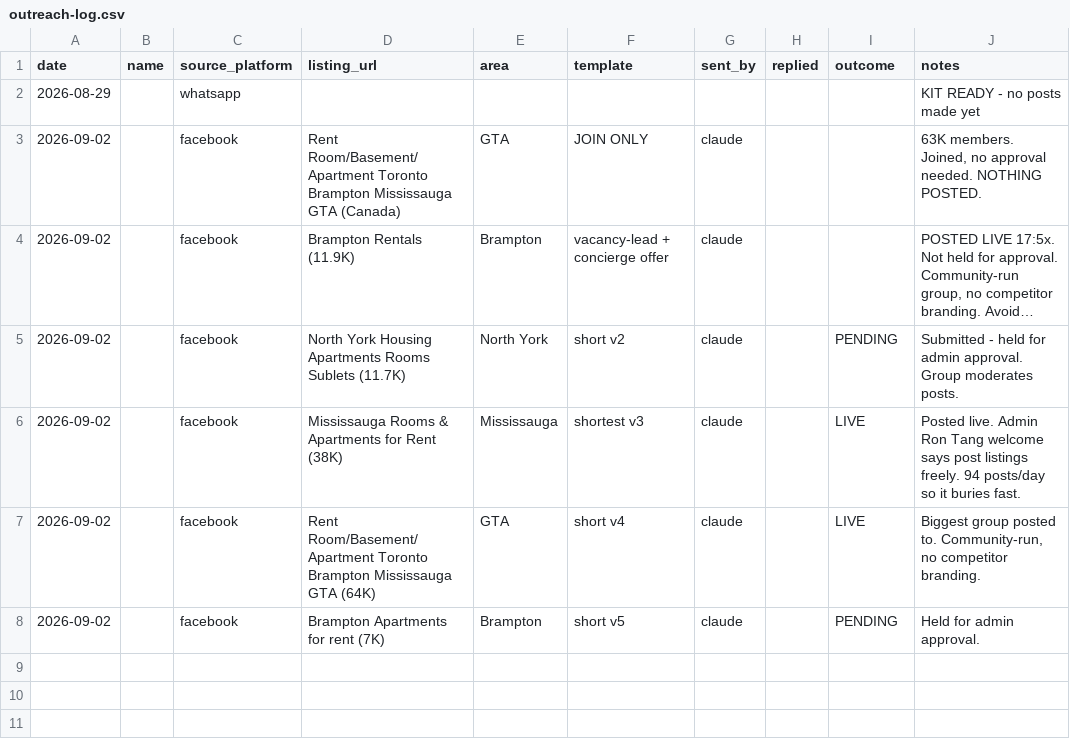
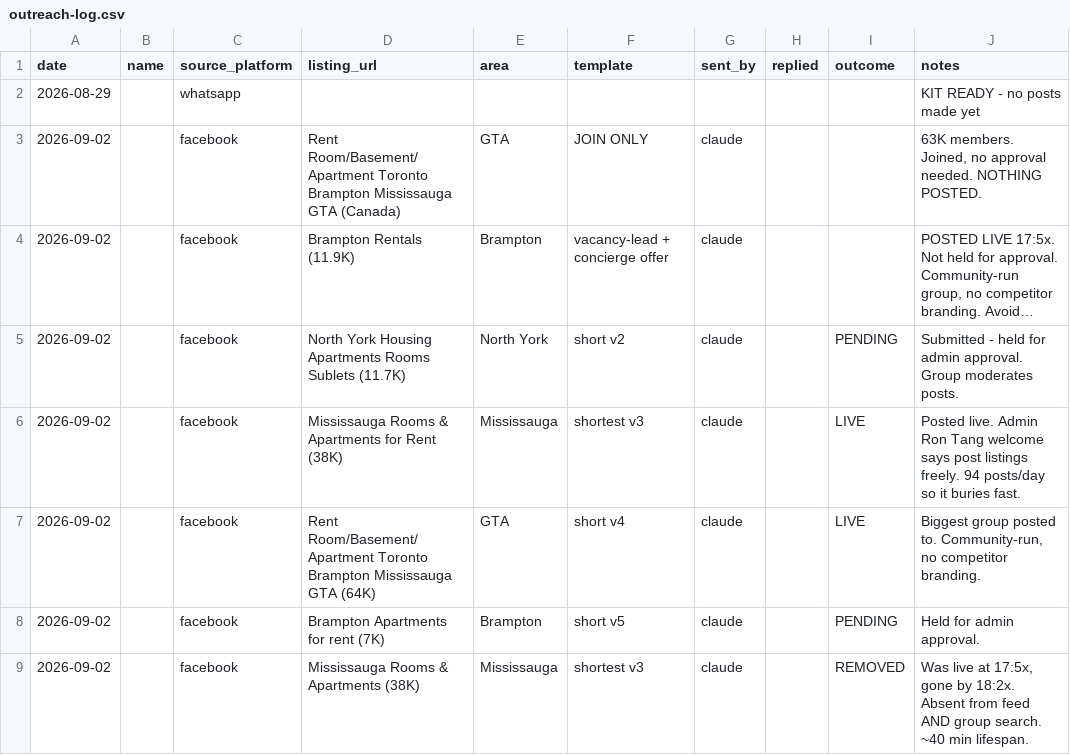
Before and after one commit to redhasanh1/RoomFinderAI, a CSV file: growth/data/outreach-log.csv, drawn as a sheet; long unchanged cells end in …; the diff names each change by its address in the sheet, - before the commit and + after, or states it on an @@ line.

Commit message:
growth: one post removed, two alive, two still pending
Checked all five by searching each group directly rather than trusting the
feed, which sorts by relevance and buries things.

  Rent Room/Basement/Apartment GTA   64.0K   ALIVE   posted 21 min earlier
  Brampton Rentals                   11.9K   ALIVE   posted 34 min earlier
  Mississauga Rooms & Apartments     38.0K   REMOVED
  North York Housing                 11.7K   pending admin approval
  Brampton Apartments for rent        7.0K   pending admin approval

The Mississauga post was verified live in the feed shortly after posting and
is now absent from both the feed and a direct search of the group for
"roomfinderai". Taken down within roughly forty minutes.

Worth noting which one went. It was the shortest and the most advert-shaped of
the five - it opened with "Free room listings - roomfinderai.com" and led with
the product. The two that survived opened with something other than the link:
one with the state of the market, one with what the reader can do. Shorter is
better for these groups, but shorter written as a classified ad is not the
same as shorter written as a person talking.

That is one data point, not a rule. The group also takes 94 posts a day and is
the most heavily moderated of the five, so its bar may simply be higher. The
admin's own welcome says to post listings freely, which suggests the objection
is to promoting a platform rather than to promoting a room.

Nothing to do about it: reposting there would be a genuine spam signal. The
next post in that group should be an actual room listing, once there is a real
one to post, with the site mentioned as where it came from.

```diff
--- a/growth/data/outreach-log.csv
+++ b/growth/data/outreach-log.csv
+row 9: 2026-09-02 |  | facebook | Mississauga Rooms & Apartments (38K) | Mississauga | shortest v3 | claude |  | REMOVED | Was live at 17:5x, gone by 18:2x. Absent from feed AND group search. ~40 min lifespan.
```
Also changed, not shown: growth/data/groups.csv, growth/data/traction.csv.
